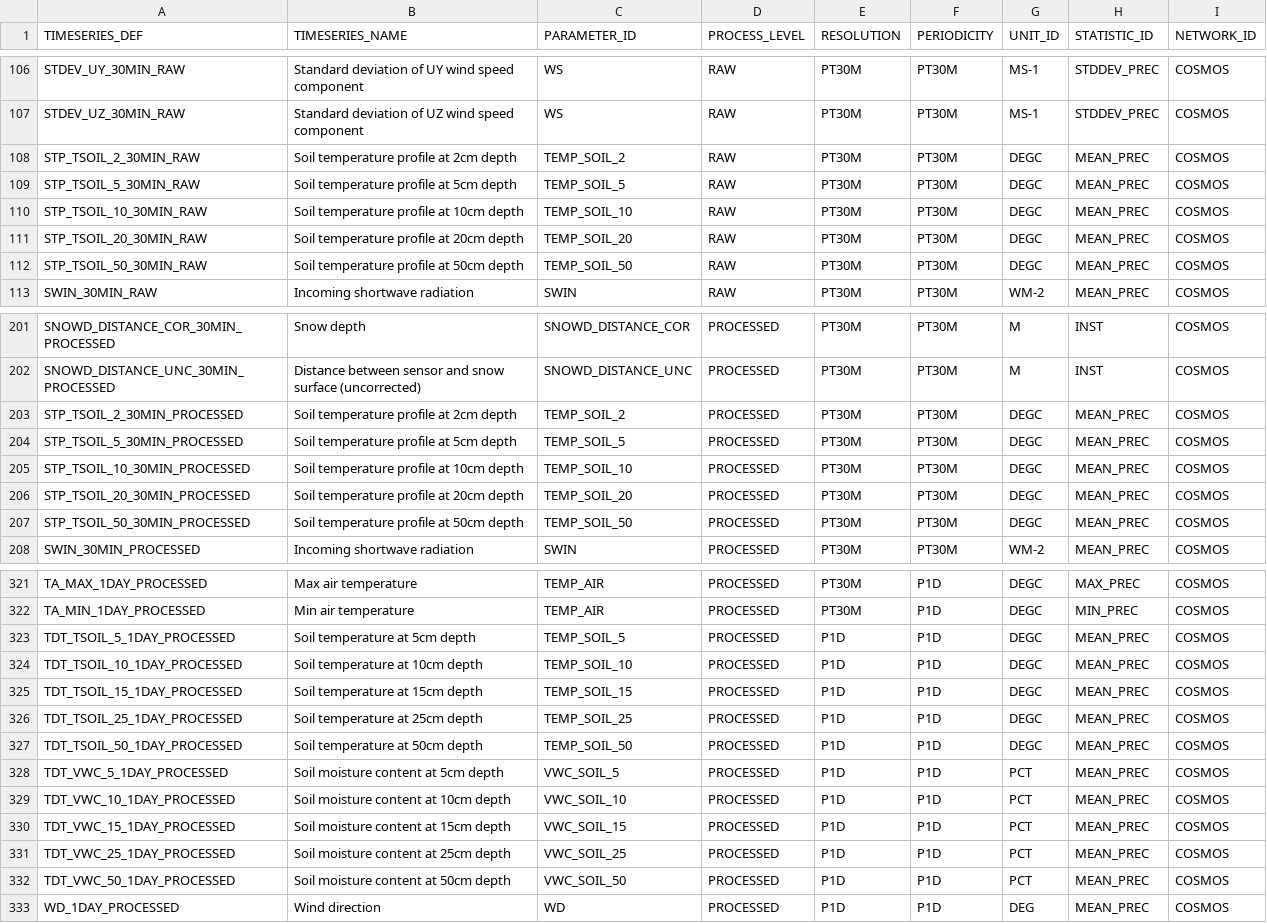
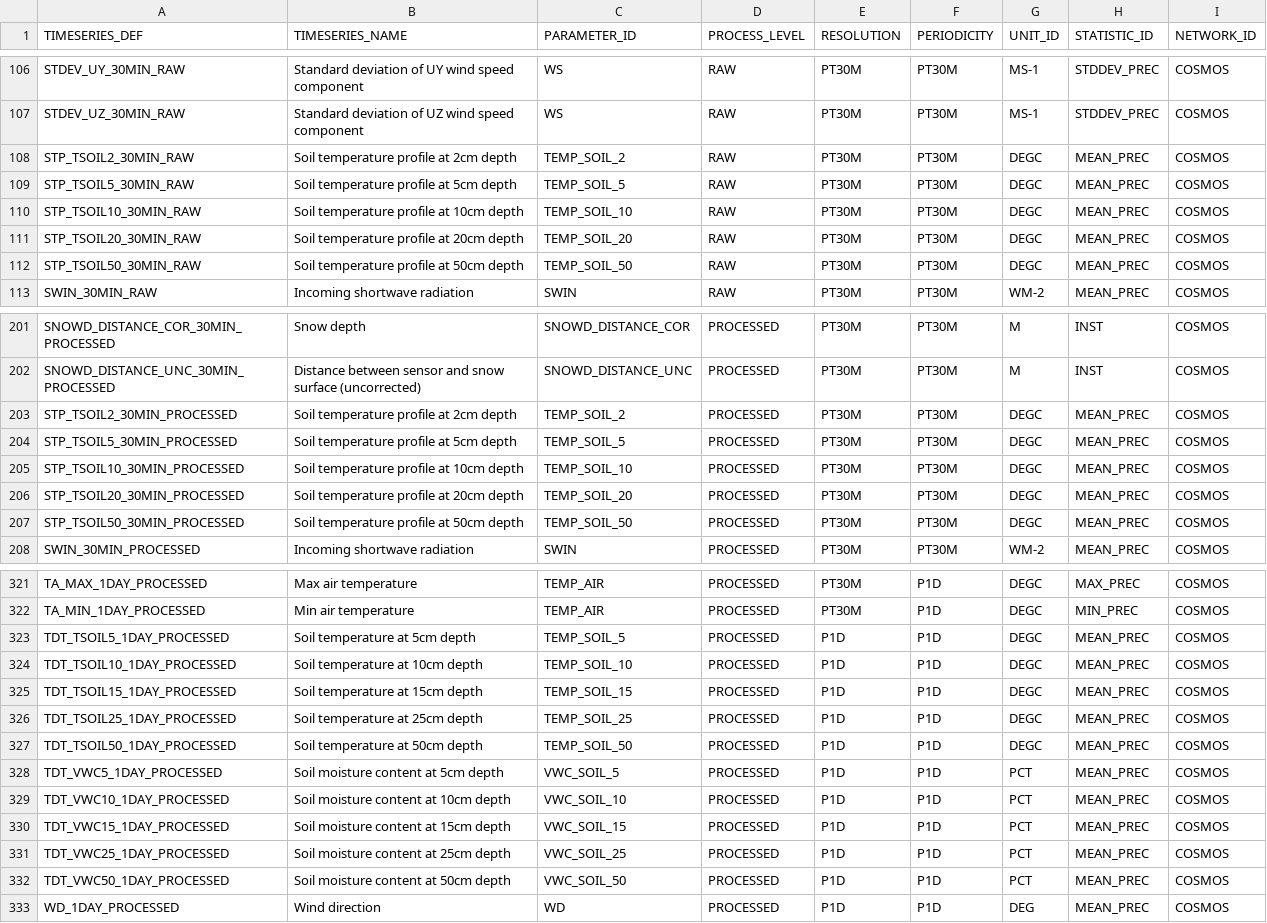
Before and after one commit to NERC-CEH/fdri-discovery, a CSV file: sample_data/src/TIMESERIES_DEFS_COSMOS.csv, drawn as a sheet; only a part is shown, gaps mark what is left out; the diff covers the shown part only.

Commit message:
Add measrue and process level to COSMOS timeseries ids source * Extended TIMESERIES_IDS_COSMOS.csv with columns for the measure id and processing level of the dataset * Remove obosoleted timeseries_measures_cosmos.yaml template * Refactored VWC_xx and TSOIL_xx identifiers to be consistent with other usages

```diff
--- a/sample_data/src/TIMESERIES_DEFS_COSMOS.csv
+++ b/sample_data/src/TIMESERIES_DEFS_COSMOS.csv
@@ -107,7 +107,7 @@ STDEV_UY_30MIN_RAW,Standard deviation of UY wind speed component,WS,RAW,PT30M,PT
 STDEV_UZ_30MIN_RAW,Standard deviation of UZ wind speed component,WS,RAW,PT30M,PT30M,MS-1,STDDEV_PREC,COSMOS
-STP_TSOIL_2_30MIN_RAW,Soil temperature profile at 2cm depth,TEMP_SOIL_2,RAW,PT30M,PT30M,DEGC,MEAN_PREC,COSMOS
-STP_TSOIL_5_30MIN_RAW,Soil temperature profile at 5cm depth,TEMP_SOIL_5,RAW,PT30M,PT30M,DEGC,MEAN_PREC,COSMOS
-STP_TSOIL_10_30MIN_RAW,Soil temperature profile at 10cm depth,TEMP_SOIL_10,RAW,PT30M,PT30M,DEGC,MEAN_PREC,COSMOS
-STP_TSOIL_20_30MIN_RAW,Soil temperature profile at 20cm depth,TEMP_SOIL_20,RAW,PT30M,PT30M,DEGC,MEAN_PREC,COSMOS
-STP_TSOIL_50_30MIN_RAW,Soil temperature profile at 50cm depth,TEMP_SOIL_50,RAW,PT30M,PT30M,DEGC,MEAN_PREC,COSMOS
+STP_TSOIL2_30MIN_RAW,Soil temperature profile at 2cm depth,TEMP_SOIL_2,RAW,PT30M,PT30M,DEGC,MEAN_PREC,COSMOS
+STP_TSOIL5_30MIN_RAW,Soil temperature profile at 5cm depth,TEMP_SOIL_5,RAW,PT30M,PT30M,DEGC,MEAN_PREC,COSMOS
+STP_TSOIL10_30MIN_RAW,Soil temperature profile at 10cm depth,TEMP_SOIL_10,RAW,PT30M,PT30M,DEGC,MEAN_PREC,COSMOS
+STP_TSOIL20_30MIN_RAW,Soil temperature profile at 20cm depth,TEMP_SOIL_20,RAW,PT30M,PT30M,DEGC,MEAN_PREC,COSMOS
+STP_TSOIL50_30MIN_RAW,Soil temperature profile at 50cm depth,TEMP_SOIL_50,RAW,PT30M,PT30M,DEGC,MEAN_PREC,COSMOS
 SWIN_30MIN_RAW,Incoming shortwave radiation,SWIN,RAW,PT30M,PT30M,WM-2,MEAN_PREC,COSMOS
@@ -202,7 +202,7 @@ SNOWD_DISTANCE_COR_30MIN_PROCESSED,Snow depth,SNOWD_DISTANCE_COR,PROCESSED,PT30M
 SNOWD_DISTANCE_UNC_30MIN_PROCESSED,Distance between sensor and snow surface (uncorrected),SNOWD_DISTANCE_UNC,PROCESSED,PT30M,PT30M,M,INST,COSMOS
-STP_TSOIL_2_30MIN_PROCESSED,Soil temperature profile at 2cm depth,TEMP_SOIL_2,PROCESSED,PT30M,PT30M,DEGC,MEAN_PREC,COSMOS
-STP_TSOIL_5_30MIN_PROCESSED,Soil temperature profile at 5cm depth,TEMP_SOIL_5,PROCESSED,PT30M,PT30M,DEGC,MEAN_PREC,COSMOS
-STP_TSOIL_10_30MIN_PROCESSED,Soil temperature profile at 10cm depth,TEMP_SOIL_10,PROCESSED,PT30M,PT30M,DEGC,MEAN_PREC,COSMOS
-STP_TSOIL_20_30MIN_PROCESSED,Soil temperature profile at 20cm depth,TEMP_SOIL_20,PROCESSED,PT30M,PT30M,DEGC,MEAN_PREC,COSMOS
-STP_TSOIL_50_30MIN_PROCESSED,Soil temperature profile at 50cm depth,TEMP_SOIL_50,PROCESSED,PT30M,PT30M,DEGC,MEAN_PREC,COSMOS
+STP_TSOIL2_30MIN_PROCESSED,Soil temperature profile at 2cm depth,TEMP_SOIL_2,PROCESSED,PT30M,PT30M,DEGC,MEAN_PREC,COSMOS
+STP_TSOIL5_30MIN_PROCESSED,Soil temperature profile at 5cm depth,TEMP_SOIL_5,PROCESSED,PT30M,PT30M,DEGC,MEAN_PREC,COSMOS
+STP_TSOIL10_30MIN_PROCESSED,Soil temperature profile at 10cm depth,TEMP_SOIL_10,PROCESSED,PT30M,PT30M,DEGC,MEAN_PREC,COSMOS
+STP_TSOIL20_30MIN_PROCESSED,Soil temperature profile at 20cm depth,TEMP_SOIL_20,PROCESSED,PT30M,PT30M,DEGC,MEAN_PREC,COSMOS
+STP_TSOIL50_30MIN_PROCESSED,Soil temperature profile at 50cm depth,TEMP_SOIL_50,PROCESSED,PT30M,PT30M,DEGC,MEAN_PREC,COSMOS
 SWIN_30MIN_PROCESSED,Incoming shortwave radiation,SWIN,PROCESSED,PT30M,PT30M,WM-2,MEAN_PREC,COSMOS
@@ -322,12 +322,12 @@ TA_MAX_1DAY_PROCESSED,Max air temperature,TEMP_AIR,PROCESSED,PT30M,P1D,DEGC,MAX_
 TA_MIN_1DAY_PROCESSED,Min air temperature,TEMP_AIR,PROCESSED,PT30M,P1D,DEGC,MIN_PREC,COSMOS
-TDT_TSOIL_5_1DAY_PROCESSED,Soil temperature at 5cm depth,TEMP_SOIL_5,PROCESSED,P1D,P1D,DEGC,MEAN_PREC,COSMOS
-TDT_TSOIL_10_1DAY_PROCESSED,Soil temperature at 10cm depth,TEMP_SOIL_10,PROCESSED,P1D,P1D,DEGC,MEAN_PREC,COSMOS
-TDT_TSOIL_15_1DAY_PROCESSED,Soil temperature at 15cm depth,TEMP_SOIL_15,PROCESSED,P1D,P1D,DEGC,MEAN_PREC,COSMOS
-TDT_TSOIL_25_1DAY_PROCESSED,Soil temperature at 25cm depth,TEMP_SOIL_25,PROCESSED,P1D,P1D,DEGC,MEAN_PREC,COSMOS
-TDT_TSOIL_50_1DAY_PROCESSED,Soil temperature at 50cm depth,TEMP_SOIL_50,PROCESSED,P1D,P1D,DEGC,MEAN_PREC,COSMOS
-TDT_VWC_5_1DAY_PROCESSED,Soil moisture content at 5cm depth,VWC_SOIL_5,PROCESSED,P1D,P1D,PCT,MEAN_PREC,COSMOS
-TDT_VWC_10_1DAY_PROCESSED,Soil moisture content at 10cm depth,VWC_SOIL_10,PROCESSED,P1D,P1D,PCT,MEAN_PREC,COSMOS
-TDT_VWC_15_1DAY_PROCESSED,Soil moisture content at 15cm depth,VWC_SOIL_15,PROCESSED,P1D,P1D,PCT,MEAN_PREC,COSMOS
-TDT_VWC_25_1DAY_PROCESSED,Soil moisture content at 25cm depth,VWC_SOIL_25,PROCESSED,P1D,P1D,PCT,MEAN_PREC,COSMOS
-TDT_VWC_50_1DAY_PROCESSED,Soil moisture content at 50cm depth,VWC_SOIL_50,PROCESSED,P1D,P1D,PCT,MEAN_PREC,COSMOS
+TDT_TSOIL5_1DAY_PROCESSED,Soil temperature at 5cm depth,TEMP_SOIL_5,PROCESSED,P1D,P1D,DEGC,MEAN_PREC,COSMOS
+TDT_TSOIL10_1DAY_PROCESSED,Soil temperature at 10cm depth,TEMP_SOIL_10,PROCESSED,P1D,P1D,DEGC,MEAN_PREC,COSMOS
+TDT_TSOIL15_1DAY_PROCESSED,Soil temperature at 15cm depth,TEMP_SOIL_15,PROCESSED,P1D,P1D,DEGC,MEAN_PREC,COSMOS
+TDT_TSOIL25_1DAY_PROCESSED,Soil temperature at 25cm depth,TEMP_SOIL_25,PROCESSED,P1D,P1D,DEGC,MEAN_PREC,COSMOS
+TDT_TSOIL50_1DAY_PROCESSED,Soil temperature at 50cm depth,TEMP_SOIL_50,PROCESSED,P1D,P1D,DEGC,MEAN_PREC,COSMOS
+TDT_VWC5_1DAY_PROCESSED,Soil moisture content at 5cm depth,VWC_SOIL_5,PROCESSED,P1D,P1D,PCT,MEAN_PREC,COSMOS
+TDT_VWC10_1DAY_PROCESSED,Soil moisture content at 10cm depth,VWC_SOIL_10,PROCESSED,P1D,P1D,PCT,MEAN_PREC,COSMOS
+TDT_VWC15_1DAY_PROCESSED,Soil moisture content at 15cm depth,VWC_SOIL_15,PROCESSED,P1D,P1D,PCT,MEAN_PREC,COSMOS
+TDT_VWC25_1DAY_PROCESSED,Soil moisture content at 25cm depth,VWC_SOIL_25,PROCESSED,P1D,P1D,PCT,MEAN_PREC,COSMOS
+TDT_VWC50_1DAY_PROCESSED,Soil moisture content at 50cm depth,VWC_SOIL_50,PROCESSED,P1D,P1D,PCT,MEAN_PREC,COSMOS
 WD_1DAY_PROCESSED,Wind direction,WD,PROCESSED,P1D,P1D,DEG,MEAN_PREC,COSMOS
```
Also changed, not shown: 31 edited cells elsewhere in this file, 4 other files.
